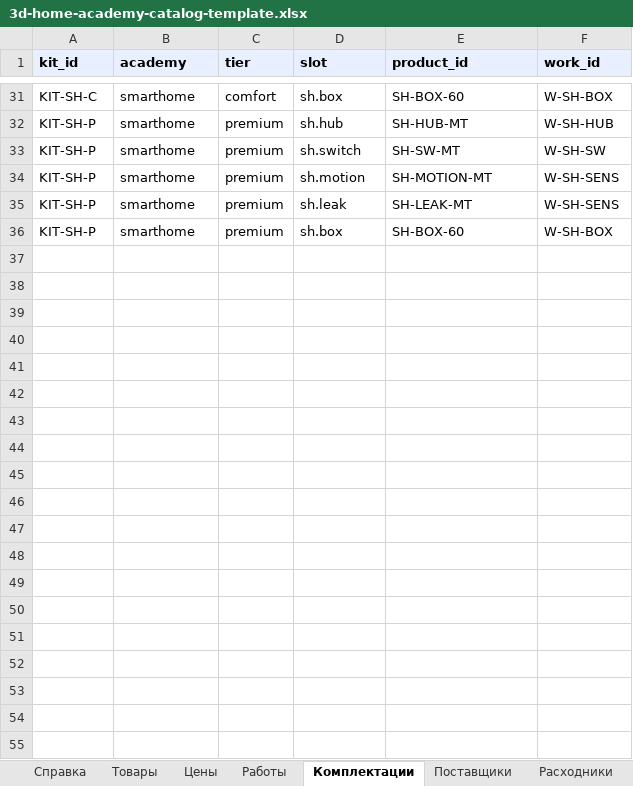
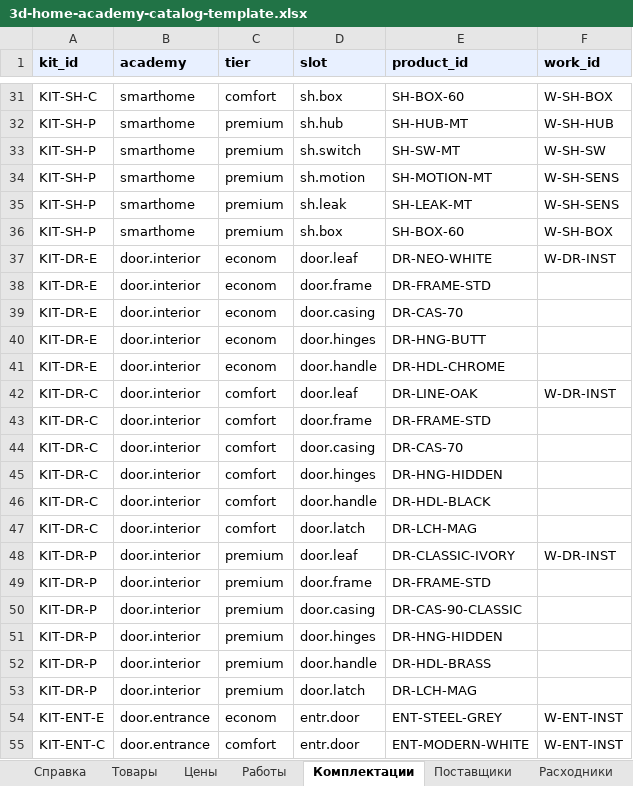
Before and after one commit to servisgorodmasterov-dot/climate-academy, an Excel workbook: docs/templates/3d-home-academy-catalog-template.xlsx, sheet Комплектации, drawn as a sheet; only a part is shown, gaps mark what is left out; values as stored, in another font and other column widths than the file's, no borders; the diff covers the shown part only; the diff names each change by its address in the sheet, - before the commit and + after, or states it on an @@ line.

```diff
--- a/docs/templates/3d-home-academy-catalog-template.xlsx (sheet Комплектации)
+++ b/docs/templates/3d-home-academy-catalog-template.xlsx (sheet Комплектации)
+row 37: KIT-DR-E | door.interior | econom | door.leaf | DR-NEO-WHITE | W-DR-INST
+row 38: KIT-DR-E | door.interior | econom | door.frame | DR-FRAME-STD
+row 39: KIT-DR-E | door.interior | econom | door.casing | DR-CAS-70
+row 40: KIT-DR-E | door.interior | econom | door.hinges | DR-HNG-BUTT
+row 41: KIT-DR-E | door.interior | econom | door.handle | DR-HDL-CHROME
+row 42: KIT-DR-C | door.interior | comfort | door.leaf | DR-LINE-OAK | W-DR-INST
+row 43: KIT-DR-C | door.interior | comfort | door.frame | DR-FRAME-STD
+row 44: KIT-DR-C | door.interior | comfort | door.casing | DR-CAS-70
+row 45: KIT-DR-C | door.interior | comfort | door.hinges | DR-HNG-HIDDEN
+row 46: KIT-DR-C | door.interior | comfort | door.handle | DR-HDL-BLACK
+row 47: KIT-DR-C | door.interior | comfort | door.latch | DR-LCH-MAG
+row 48: KIT-DR-P | door.interior | premium | door.leaf | DR-CLASSIC-IVORY | W-DR-INST
+row 49: KIT-DR-P | door.interior | premium | door.frame | DR-FRAME-STD
+row 50: KIT-DR-P | door.interior | premium | door.casing | DR-CAS-90-CLASSIC
+row 51: KIT-DR-P | door.interior | premium | door.hinges | DR-HNG-HIDDEN
+row 52: KIT-DR-P | door.interior | premium | door.handle | DR-HDL-BRASS
+row 53: KIT-DR-P | door.interior | premium | door.latch | DR-LCH-MAG
+row 54: KIT-ENT-E | door.entrance | econom | entr.door | ENT-STEEL-GREY | W-ENT-INST
+row 55: KIT-ENT-C | door.entrance | comfort | entr.door | ENT-MODERN-WHITE | W-ENT-INST
```
Also changed, not shown: 18 added rows elsewhere in this sheet, sheet Товары, sheet Цены, sheet Работы, sheet Поставщики, sheet Справка, other sheet tabs, 13 other files.
